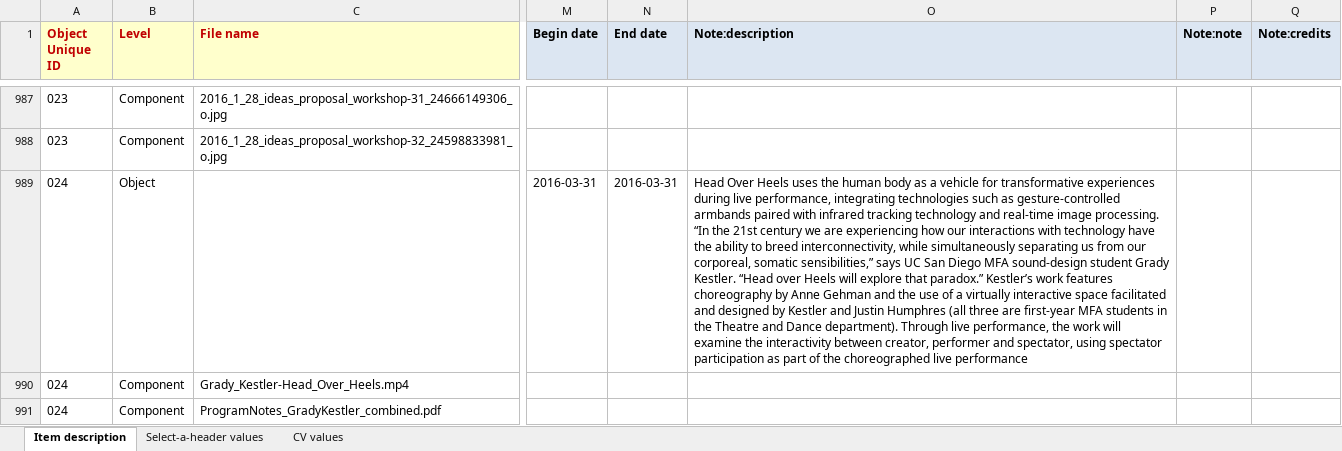
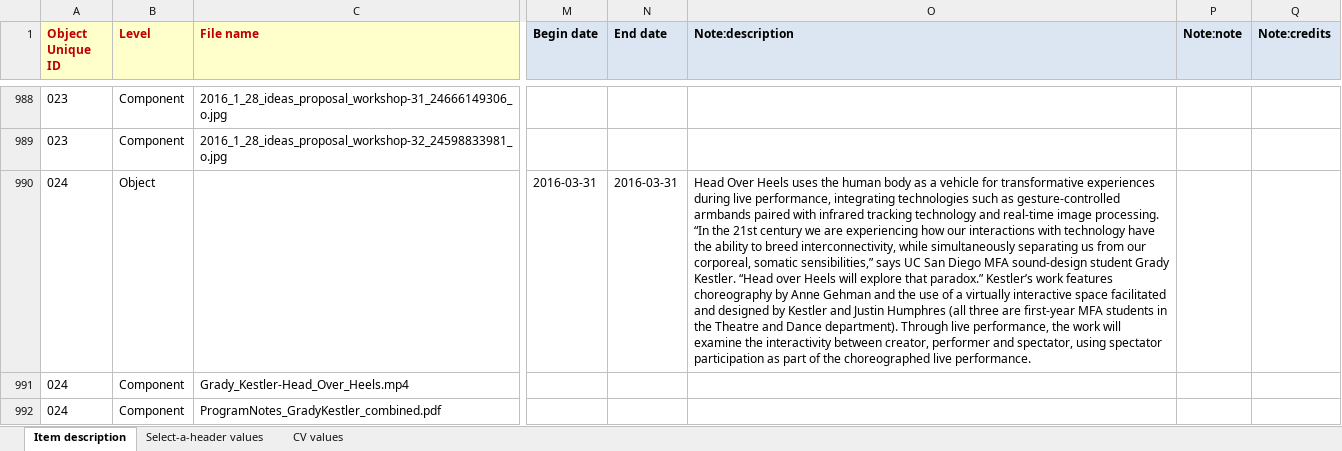
Before and after one commit to remerjohnson/historical-domm, an Excel workbook: ideas/OLR/xls_standard_input_IDEAS.xlsx, sheet Item description, drawn as a sheet; only a part is shown, gaps mark what is left out; values as stored, in another font and other column widths than the file's, no borders; addresses are those after the commit; the diff covers the shown part only; the diff names each change by its address in the sheet, - before the commit and + after, or states it on an @@ line.

```diff
--- a/ideas/OLR/xls_standard_input_IDEAS.xlsx (sheet Item description)
+++ b/ideas/OLR/xls_standard_input_IDEAS.xlsx (sheet Item description)
-O990 (Note:description): …choreographed live performance
+O990 (Note:description): …choreographed live performance.
```
Also changed, not shown: 4 added rows, 1 removed row and 9 edited cells elsewhere in this sheet.
